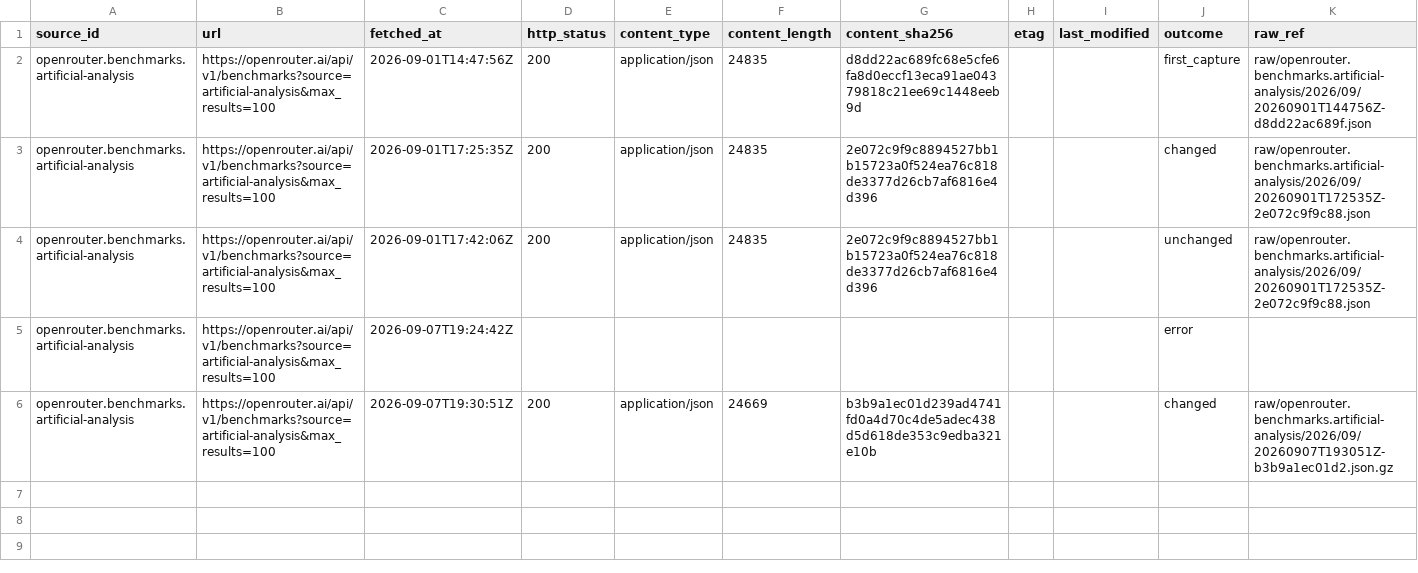
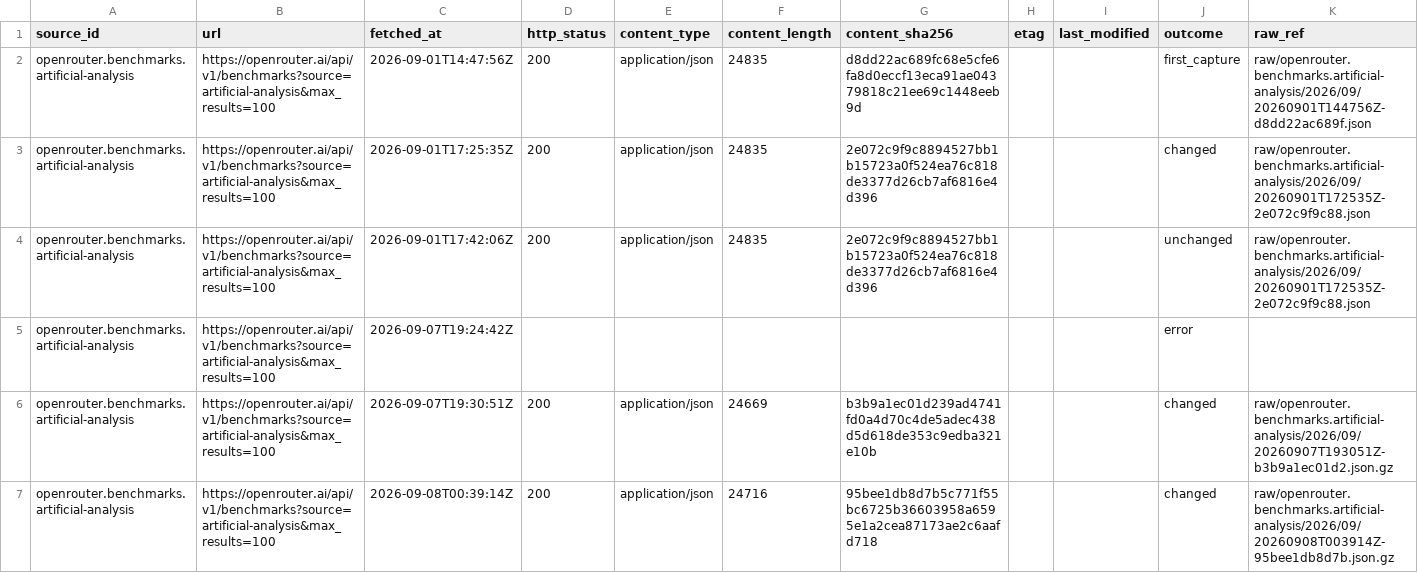
Before and after one commit to q3dresearch/wss-openrouter, a CSV file: manifest/openrouter.benchmarks.artificial-analysis/2026-09.csv, drawn as a sheet; only a part is shown; rows hold the shown columns only; the diff names each change by its address in the sheet, - before the commit and + after, or states it on an @@ line.

```diff
--- a/manifest/openrouter.benchmarks.artificial-analysis/2026-09.csv
+++ b/manifest/openrouter.benchmarks.artificial-analysis/2026-09.csv
+row 7: openrouter.benchmarks.artificial-analysis | https://openrouter.ai/api/v1/benchmarks?source=artificial-analysis&max_results=100 | 2026-09-08T00:39:14Z | 200 | application/json | 24716 | 95bee1db8d7b5c771f55bc6725b36603958a6595e1a2cea87173ae2c6aafd718 |  |  | changed | raw/openrouter.benchmarks.artificial-analysis/2026/09/20260908T003914Z-95bee1db8d7b.json.gz
```
Also changed, not shown: manifest/openrouter.benchmarks.design-arena/2026-09.csv, manifest/openrouter.benchmarks.openrouter/2026-09.csv, 8 other files.
